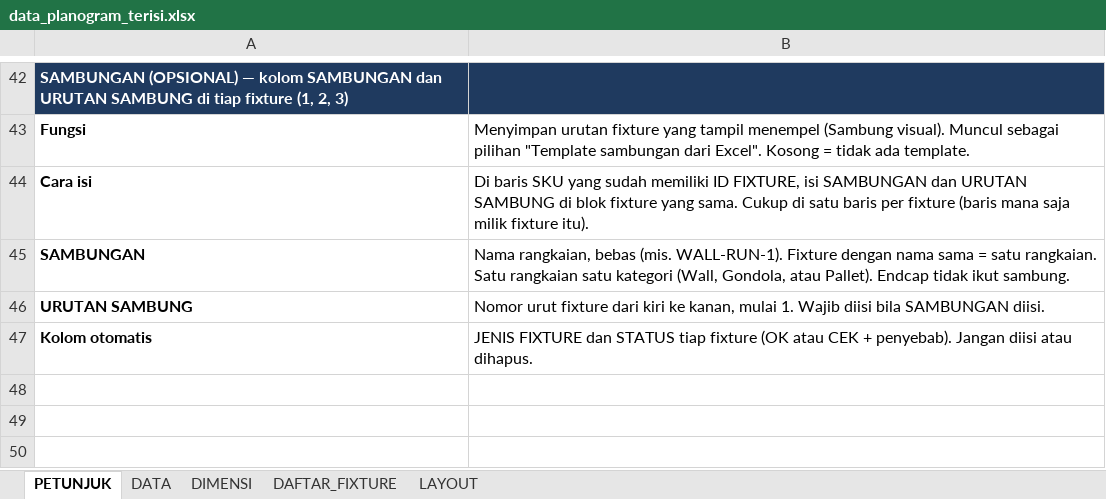
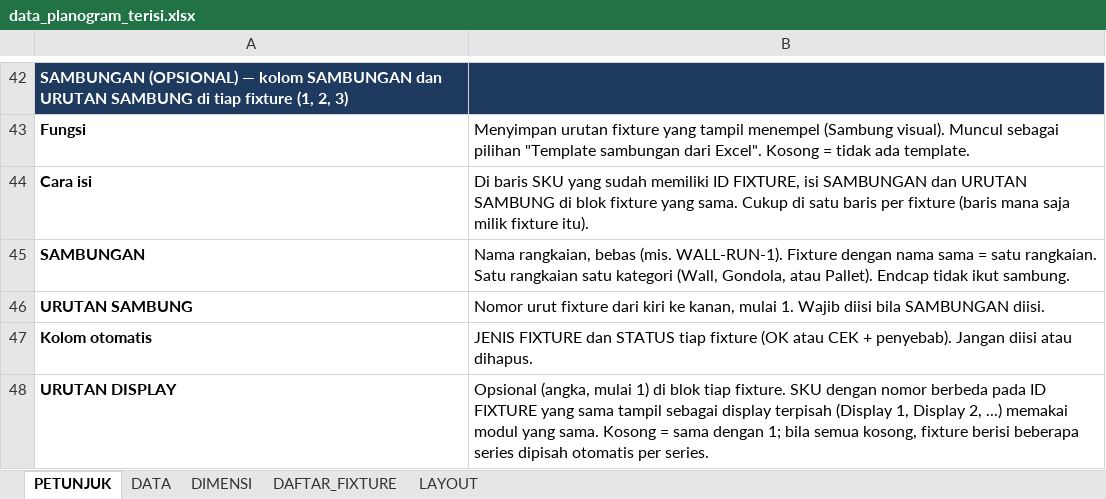
Before and after one commit to eriehermawan-hci/Testing-Erie, an Excel workbook: data_planogram_terisi.xlsx, sheet PETUNJUK, drawn as a sheet; only a part is shown, gaps mark what is left out; values as stored, in another font and other column widths than the file's, no borders; the diff names each change by its address in the sheet, - before the commit and + after, or states it on an @@ line.

```diff
--- a/data_planogram_terisi.xlsx (sheet PETUNJUK)
+++ b/data_planogram_terisi.xlsx (sheet PETUNJUK)
+row 48: URUTAN DISPLAY | Opsional (angka, mulai 1) di blok tiap fixture. SKU dengan nomor berbeda pada ID FIXTURE yang sama tampil sebagai display terpisah (Display 1, Display 2, ...) memakai modul yang sama. Kosong = sama dengan 1; bila semua kosong, fixture berisi beberapa series dipisah otomatis per series.
```
Also changed, not shown: sheet DATA, template_planogram.xlsx, 2 other files.
